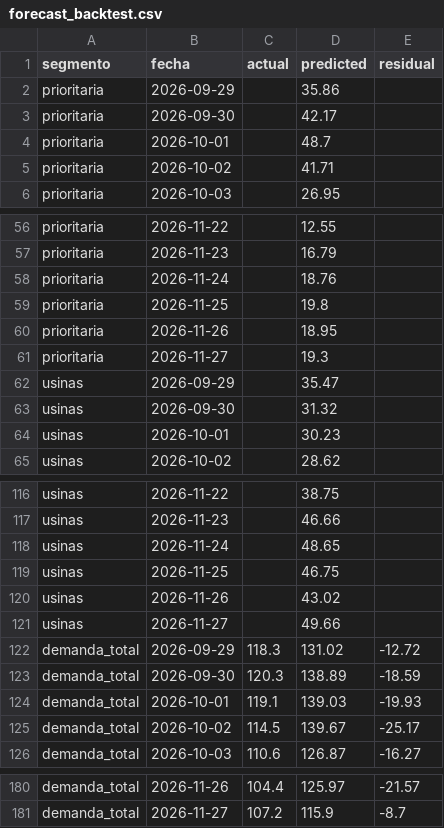
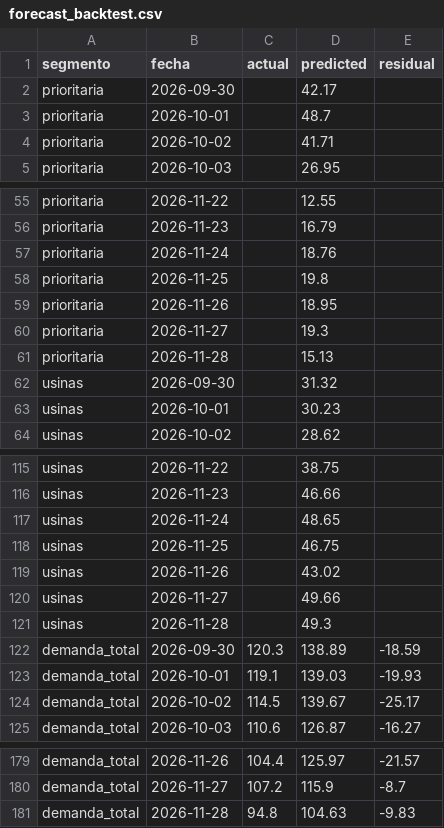
Before and after one commit to mpodeley/estado-red-gas, a CSV file: public/data/forecast_backtest.csv, drawn as a sheet; only a part is shown, gaps mark what is left out.

```diff
--- a/public/data/forecast_backtest.csv
+++ b/public/data/forecast_backtest.csv
@@ -1,3 +1,2 @@
 segmento,fecha,actual,predicted,residual
-prioritaria,2026-09-29,,35.86,
 prioritaria,2026-09-30,,42.17,
@@ -61,3 +60,3 @@ prioritaria,2026-11-26,,18.95,
 prioritaria,2026-11-27,,19.3,
-usinas,2026-09-29,,35.47,
+prioritaria,2026-11-28,,15.13,
 usinas,2026-09-30,,31.32,
@@ -121,3 +120,3 @@ usinas,2026-11-26,,43.02,
 usinas,2026-11-27,,49.66,
-demanda_total,2026-09-29,118.3,131.02,-12.72
+usinas,2026-11-28,,49.3,
 demanda_total,2026-09-30,120.3,138.89,-18.59
@@ -181 +180,2 @@ demanda_total,2026-11-26,104.4,125.97,-21.57
 demanda_total,2026-11-27,107.2,115.9,-8.7
+demanda_total,2026-11-28,94.8,104.63,-9.83
```
Also changed, not shown: public/data/carga_datos.csv, public/data/daily.csv, 29 other files.
